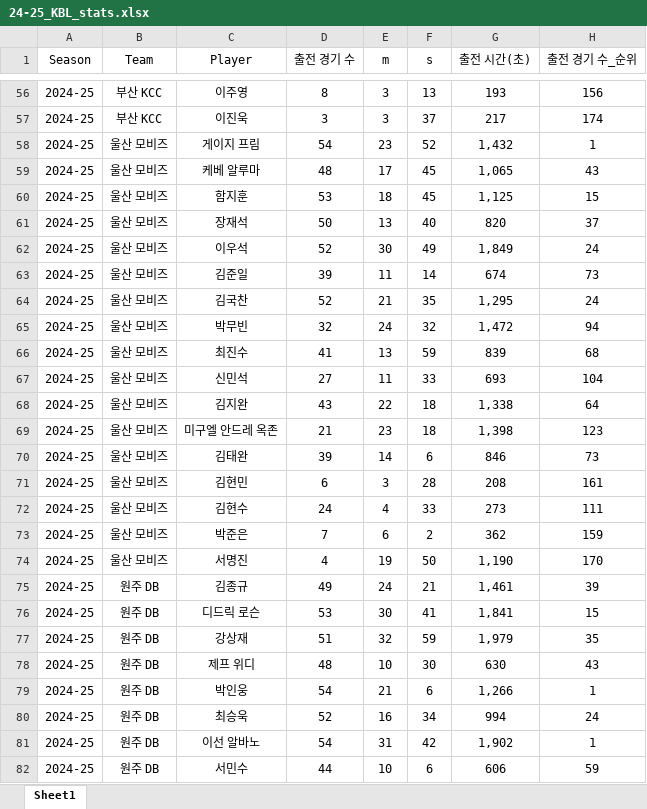
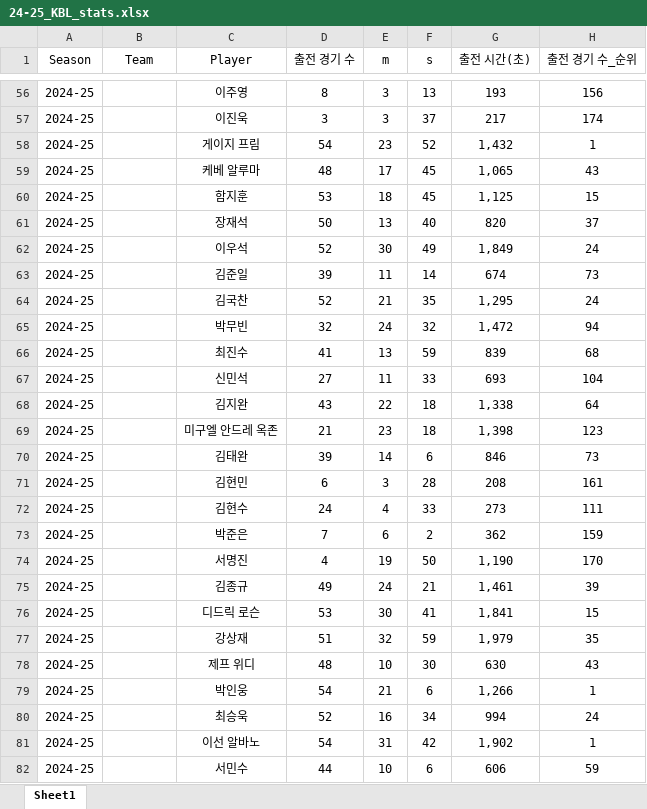
Before and after one commit to dookie777/KBL-Player-Performance-Analyzer, an Excel workbook: 24-25_KBL_stats.xlsx, sheet Sheet1, drawn as a sheet; only a part is shown, gaps mark what is left out; values as stored, in another font and other column widths than the file's, no borders; the diff covers the shown part only; the diff names each change by its address in the sheet, - before the commit and + after, or states it on an @@ line.

```diff
--- a/24-25_KBL_stats.xlsx (sheet Sheet1)
+++ b/24-25_KBL_stats.xlsx (sheet Sheet1)
-B56:B57 (Team): 부산 KCC
+B56:B57 (Team): (empty)
-B58:B74 (Team): 울산 모비즈
+B58:B74 (Team): (empty)
-B75:B82 (Team): 원주 DB
+B75:B82 (Team): (empty)
```
Also changed, not shown: 161 edited cells elsewhere in this sheet.
